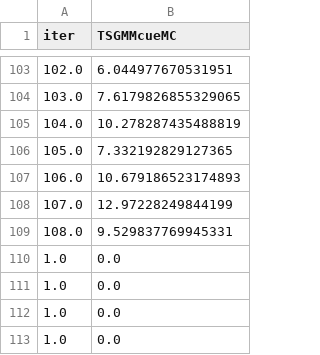
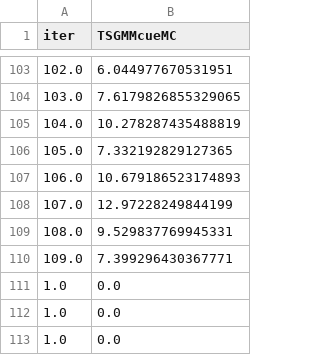
Before and after one commit to nkashaev/Replication_SRPwME, a CSV file: Output_all/Appendix/power_dgp3_chain_(0, 5000).sample_2000.theta0.0.1.csv, drawn as a sheet; only a part is shown, gaps mark what is left out; removed rows and columns are numbered as before the commit, all else as after; the diff names each change by its address in the sheet, - before the commit and + after, or states it on an @@ line.

Commit message:
Update power_dgp3_chain_(0, 5000).sample_2000.theta0.0.1.csv
new

```diff
--- a/Output_all/Appendix/power_dgp3_chain_(0, 5000).sample_2000.theta0.0.1.csv
+++ b/Output_all/Appendix/power_dgp3_chain_(0, 5000).sample_2000.theta0.0.1.csv
-row 110: 1.0 | 0.0
+row 110: 109.0 | 7.399296430367771
```
